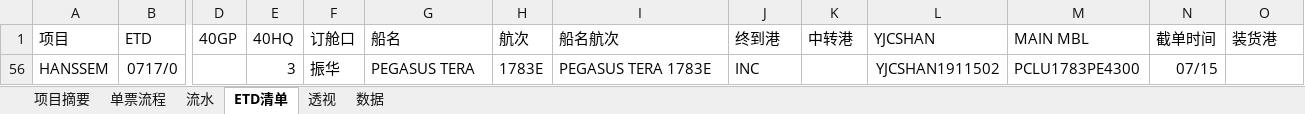
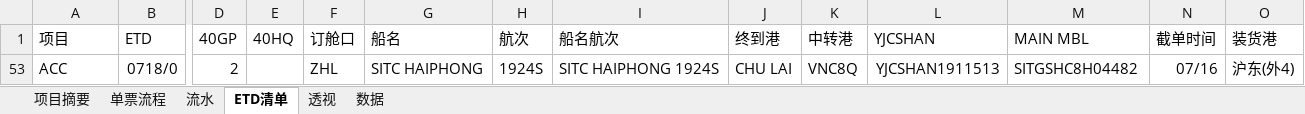
Before and after one commit to ColorfullyZhang/rang, an Excel workbook: yjc/所有单子.xlsm, sheet ETD清单, drawn as a sheet; only a part is shown, gaps mark what is left out; values as stored, in another font and other column widths than the file's, no borders; conditional formats and table styles not drawn; removed rows and columns are numbered as before the commit, all else as after; rows hold the shown columns only; the diff names each change by its address in the sheet, - before the commit and + after, or states it on an @@ line.

```diff
--- a/yjc/所有单子.xlsm (sheet ETD清单)
+++ b/yjc/所有单子.xlsm (sheet ETD清单)
@@ row 56 hidden: HANSSEM | 0717/0 |  | 3 | 振华 | PEGASUS TERA | 1783E | PEGASUS TERA 1783E | INC |  | YJCSHAN1911502 | PCLU1783PE4300 | 07/15 @@
+row 53: ACC | 0718/0 | 2 |  | ZHL | SITC HAIPHONG | 1924S | SITC HAIPHONG 1924S | CHU LAI | VNC8Q | YJCSHAN1911513 | SITGSHC8H04482 | 07/16 | 沪东(外4)
```
Also changed, not shown: sheet 流水, sheet 单票流程, sheet 透视, sheet 数据, sheet 项目摘要, hidden cells.
